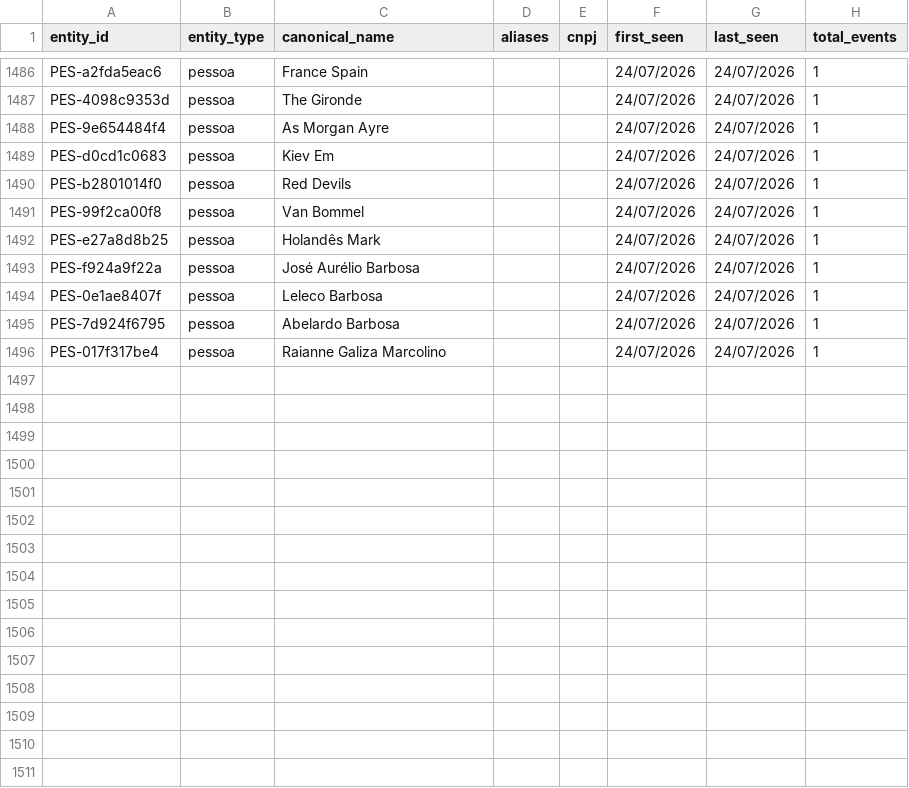
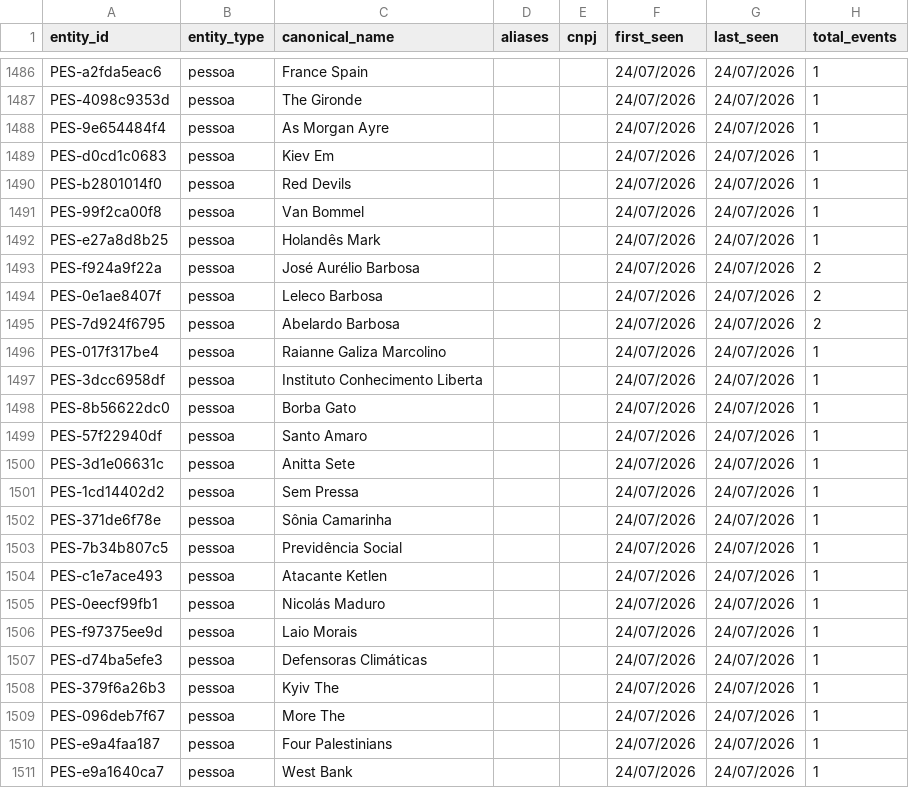
Before and after one commit to GuilhermeACRusso/monitor-de-not-cias, a CSV file: news_graph_entities.csv, drawn as a sheet; only a part is shown, gaps mark what is left out; the diff covers the shown part only.

```diff
--- a/news_graph_entities.csv
+++ b/news_graph_entities.csv
@@ -1492,5 +1492,20 @@ PES-99f2ca00f8,pessoa,Van Bommel,,,24/07/2026,24/07/2026,1
 PES-e27a8d8b25,pessoa,Holandês Mark,,,24/07/2026,24/07/2026,1
-PES-f924a9f22a,pessoa,José Aurélio Barbosa,,,24/07/2026,24/07/2026,1
-PES-0e1ae8407f,pessoa,Leleco Barbosa,,,24/07/2026,24/07/2026,1
-PES-7d924f6795,pessoa,Abelardo Barbosa,,,24/07/2026,24/07/2026,1
+PES-f924a9f22a,pessoa,José Aurélio Barbosa,,,24/07/2026,24/07/2026,2
+PES-0e1ae8407f,pessoa,Leleco Barbosa,,,24/07/2026,24/07/2026,2
+PES-7d924f6795,pessoa,Abelardo Barbosa,,,24/07/2026,24/07/2026,2
 PES-017f317be4,pessoa,Raianne Galiza Marcolino,,,24/07/2026,24/07/2026,1
+PES-3dcc6958df,pessoa,Instituto Conhecimento Liberta,,,24/07/2026,24/07/2026,1
+PES-8b56622dc0,pessoa,Borba Gato,,,24/07/2026,24/07/2026,1
+PES-57f22940df,pessoa,Santo Amaro,,,24/07/2026,24/07/2026,1
+PES-3d1e06631c,pessoa,Anitta Sete,,,24/07/2026,24/07/2026,1
+PES-1cd14402d2,pessoa,Sem Pressa,,,24/07/2026,24/07/2026,1
+PES-371de6f78e,pessoa,Sônia Camarinha,,,24/07/2026,24/07/2026,1
+PES-7b34b807c5,pessoa,Previdência Social,,,24/07/2026,24/07/2026,1
+PES-c1e7ace493,pessoa,Atacante Ketlen,,,24/07/2026,24/07/2026,1
+PES-0eecf99fb1,pessoa,Nicolás Maduro,,,24/07/2026,24/07/2026,1
+PES-f97375ee9d,pessoa,Laio Morais,,,24/07/2026,24/07/2026,1
+PES-d74ba5efe3,pessoa,Defensoras Climáticas,,,24/07/2026,24/07/2026,1
+PES-379f6a26b3,pessoa,Kyiv The,,,24/07/2026,24/07/2026,1
+PES-096deb7f67,pessoa,More The,,,24/07/2026,24/07/2026,1
+PES-e9a4faa187,pessoa,Four Palestinians,,,24/07/2026,24/07/2026,1
+PES-e9a1640ca7,pessoa,West Bank,,,24/07/2026,24/07/2026,1
```
Also changed, not shown: 9 added rows and 50 edited cells elsewhere in this file, news_graph_events.csv, news_ledger.csv, 1 other file.
